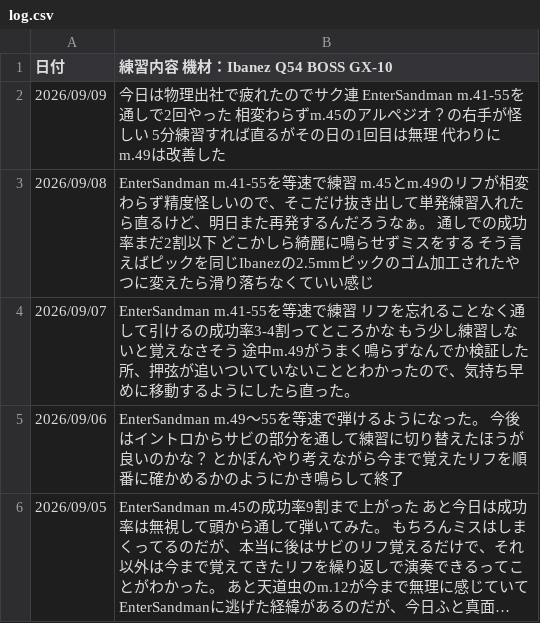
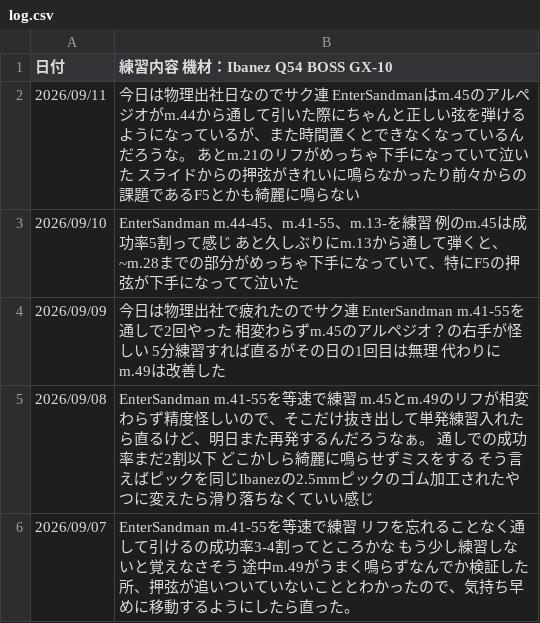
Before and after one commit to InnocentWalls/Guitarlog, a CSV file: log.csv, drawn as a sheet; only a part is shown; the shorter side is filled out with more unchanged rows; long unchanged cells end in ….

```diff
--- a/log.csv
+++ b/log.csv
@@ -1,2 +1,4 @@
 日付,練習内容　機材：Ibanez Q54　BOSS　GX-10
+2026/09/11,"今日は物理出社日なのでサク連　EnterSandmanはm.45のアルペジオがm.44から通して引いた際にちゃんと正しい弦を弾けるようになっているが、また時間置くとできなくなっているんだろうな。　あとm.21のリフがめっちゃ下手になっていて泣いた　スライドからの押弦がきれいに鳴らなかったり前々からの課題であるF5とかも綺麗に鳴らない"
+2026/09/10,"EnterSandman m.44-45、m.41-55、m.13-を練習　例のm.45は成功率5割って感じ　あと久しぶりにm.13から通して弾くと、~m.28までの部分がめっちゃ下手になっていて、特にF5の押弦が下手になってて泣いた"
 2026/09/09,"今日は物理出社で疲れたのでサク連　EnterSandman m.41-55を通しで2回やった　相変わらずm.45のアルペジオ？の右手が怪しい　5分練習すれば直るがその日の1回目は無理　代わりにm.49は改善した"
```
Also changed, not shown: 1 other file.
